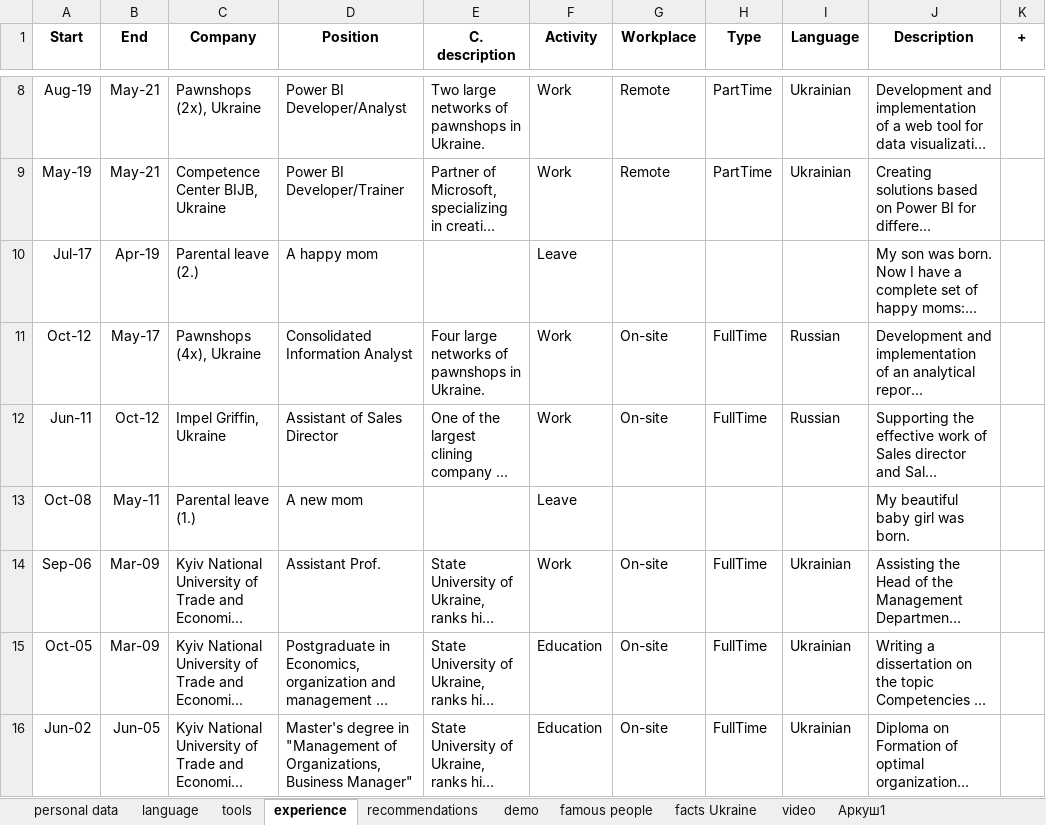
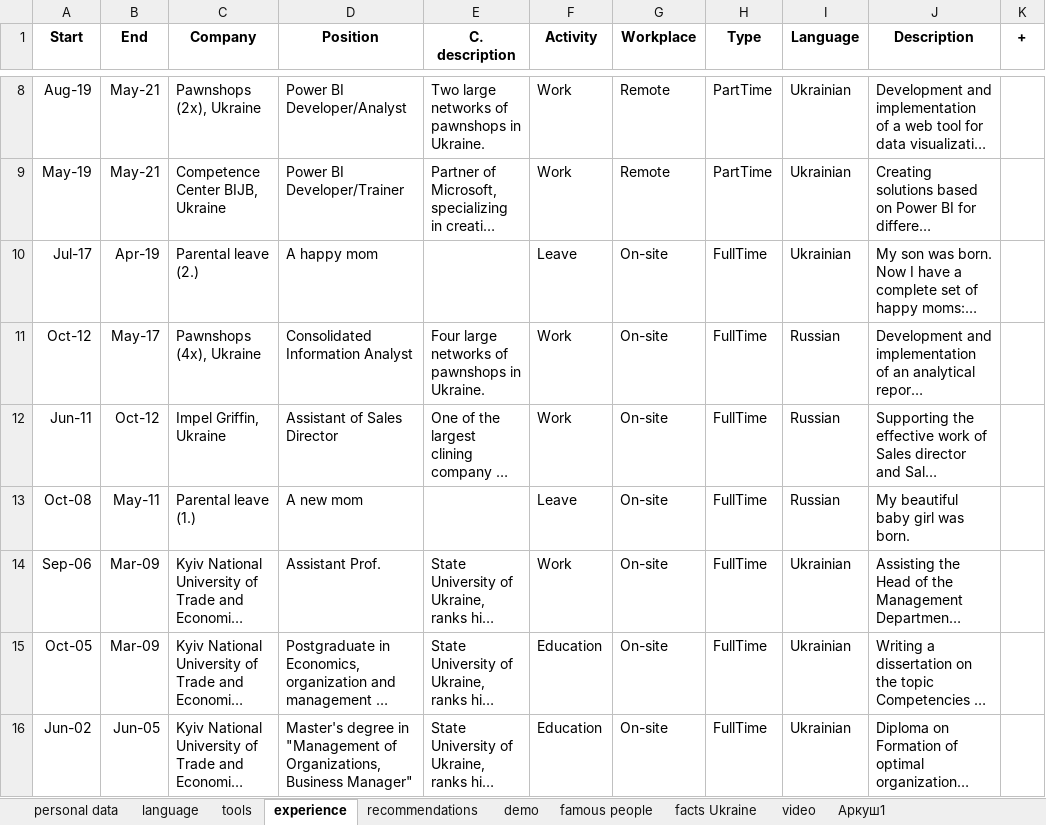
Before and after one commit to IrynaChyzh/DataSources, an Excel workbook: data Ukraine.xlsx, sheet experience, drawn as a sheet; only a part is shown, gaps mark what is left out; long unchanged cells end in …; values as stored, in another font and other column widths than the file's, no borders; the diff names each change by its address in the sheet, - before the commit and + after, or states it on an @@ line.

Commit message:
Update data Ukraine.xlsx

```diff
--- a/data Ukraine.xlsx (sheet experience)
+++ b/data Ukraine.xlsx (sheet experience)
-G10 (Workplace): (empty)
+G10 (Workplace): On-site
-H10 (Type): (empty)
+H10 (Type): FullTime
-I10 (Language): (empty)
+I10 (Language): Ukrainian
-G13 (Workplace): (empty)
+G13 (Workplace): On-site
-H13 (Type): (empty)
+H13 (Type): FullTime
-I13 (Language): (empty)
+I13 (Language): Russian
```
